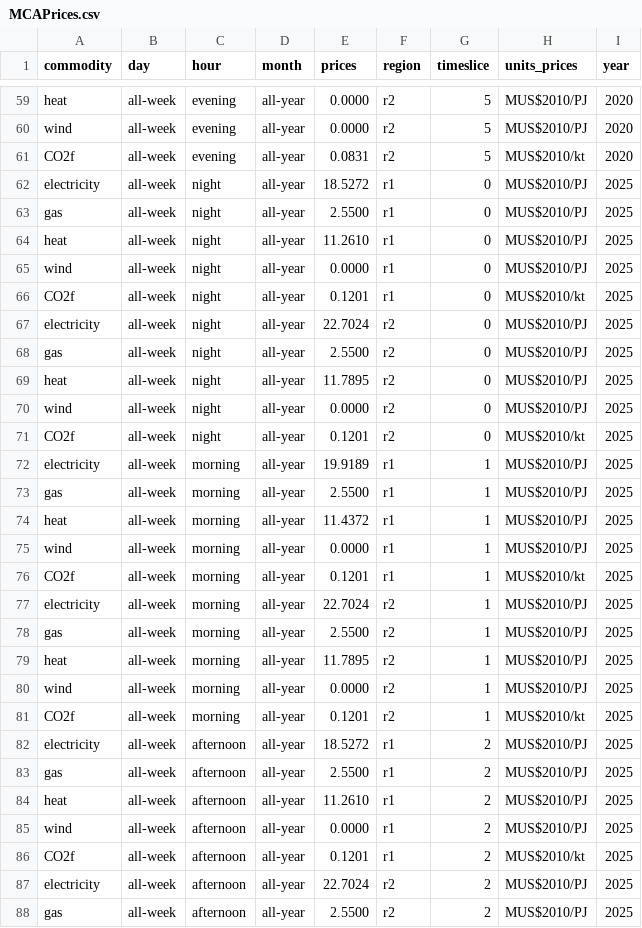
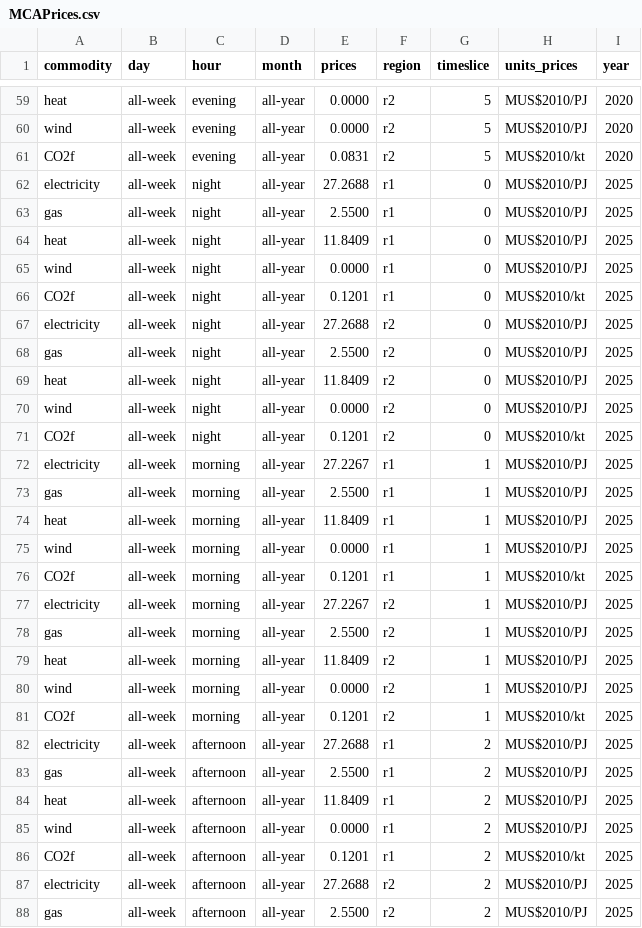
Before and after one commit to EnergySystemsModellingLab/MUSE_OS, a CSV file: docs/tutorial-code/add-region/1-new-region/Results/MCAPrices.csv, drawn as a sheet; only a part is shown, gaps mark what is left out; the diff covers the shown part only.

```diff
--- a/docs/tutorial-code/add-region/1-new-region/Results/MCAPrices.csv
+++ b/docs/tutorial-code/add-region/1-new-region/Results/MCAPrices.csv
@@ -61,28 +61,28 @@ wind,all-week,evening,all-year,0.0000,r2,5,MUS$2010/PJ,2020
 CO2f,all-week,evening,all-year,0.0831,r2,5,MUS$2010/kt,2020
-electricity,all-week,night,all-year,18.5272,r1,0,MUS$2010/PJ,2025
+electricity,all-week,night,all-year,27.2688,r1,0,MUS$2010/PJ,2025
 gas,all-week,night,all-year,2.5500,r1,0,MUS$2010/PJ,2025
-heat,all-week,night,all-year,11.2610,r1,0,MUS$2010/PJ,2025
+heat,all-week,night,all-year,11.8409,r1,0,MUS$2010/PJ,2025
 wind,all-week,night,all-year,0.0000,r1,0,MUS$2010/PJ,2025
 CO2f,all-week,night,all-year,0.1201,r1,0,MUS$2010/kt,2025
-electricity,all-week,night,all-year,22.7024,r2,0,MUS$2010/PJ,2025
+electricity,all-week,night,all-year,27.2688,r2,0,MUS$2010/PJ,2025
 gas,all-week,night,all-year,2.5500,r2,0,MUS$2010/PJ,2025
-heat,all-week,night,all-year,11.7895,r2,0,MUS$2010/PJ,2025
+heat,all-week,night,all-year,11.8409,r2,0,MUS$2010/PJ,2025
 wind,all-week,night,all-year,0.0000,r2,0,MUS$2010/PJ,2025
 CO2f,all-week,night,all-year,0.1201,r2,0,MUS$2010/kt,2025
-electricity,all-week,morning,all-year,19.9189,r1,1,MUS$2010/PJ,2025
+electricity,all-week,morning,all-year,27.2267,r1,1,MUS$2010/PJ,2025
 gas,all-week,morning,all-year,2.5500,r1,1,MUS$2010/PJ,2025
-heat,all-week,morning,all-year,11.4372,r1,1,MUS$2010/PJ,2025
+heat,all-week,morning,all-year,11.8409,r1,1,MUS$2010/PJ,2025
 wind,all-week,morning,all-year,0.0000,r1,1,MUS$2010/PJ,2025
 CO2f,all-week,morning,all-year,0.1201,r1,1,MUS$2010/kt,2025
-electricity,all-week,morning,all-year,22.7024,r2,1,MUS$2010/PJ,2025
+electricity,all-week,morning,all-year,27.2267,r2,1,MUS$2010/PJ,2025
 gas,all-week,morning,all-year,2.5500,r2,1,MUS$2010/PJ,2025
-heat,all-week,morning,all-year,11.7895,r2,1,MUS$2010/PJ,2025
+heat,all-week,morning,all-year,11.8409,r2,1,MUS$2010/PJ,2025
 wind,all-week,morning,all-year,0.0000,r2,1,MUS$2010/PJ,2025
 CO2f,all-week,morning,all-year,0.1201,r2,1,MUS$2010/kt,2025
-electricity,all-week,afternoon,all-year,18.5272,r1,2,MUS$2010/PJ,2025
+electricity,all-week,afternoon,all-year,27.2688,r1,2,MUS$2010/PJ,2025
 gas,all-week,afternoon,all-year,2.5500,r1,2,MUS$2010/PJ,2025
-heat,all-week,afternoon,all-year,11.2610,r1,2,MUS$2010/PJ,2025
+heat,all-week,afternoon,all-year,11.8409,r1,2,MUS$2010/PJ,2025
 wind,all-week,afternoon,all-year,0.0000,r1,2,MUS$2010/PJ,2025
 CO2f,all-week,afternoon,all-year,0.1201,r1,2,MUS$2010/kt,2025
-electricity,all-week,afternoon,all-year,22.7024,r2,2,MUS$2010/PJ,2025
+electricity,all-week,afternoon,all-year,27.2688,r2,2,MUS$2010/PJ,2025
 gas,all-week,afternoon,all-year,2.5500,r2,2,MUS$2010/PJ,2025
```
Also changed, not shown: 133 edited cells elsewhere in this file, docs/tutorial-code/add-region/1-new-region/Results/MCACapacity.csv, docs/tutorial-code/add-region/1-new-region/Results/MCASupply.csv, 3 other files.
